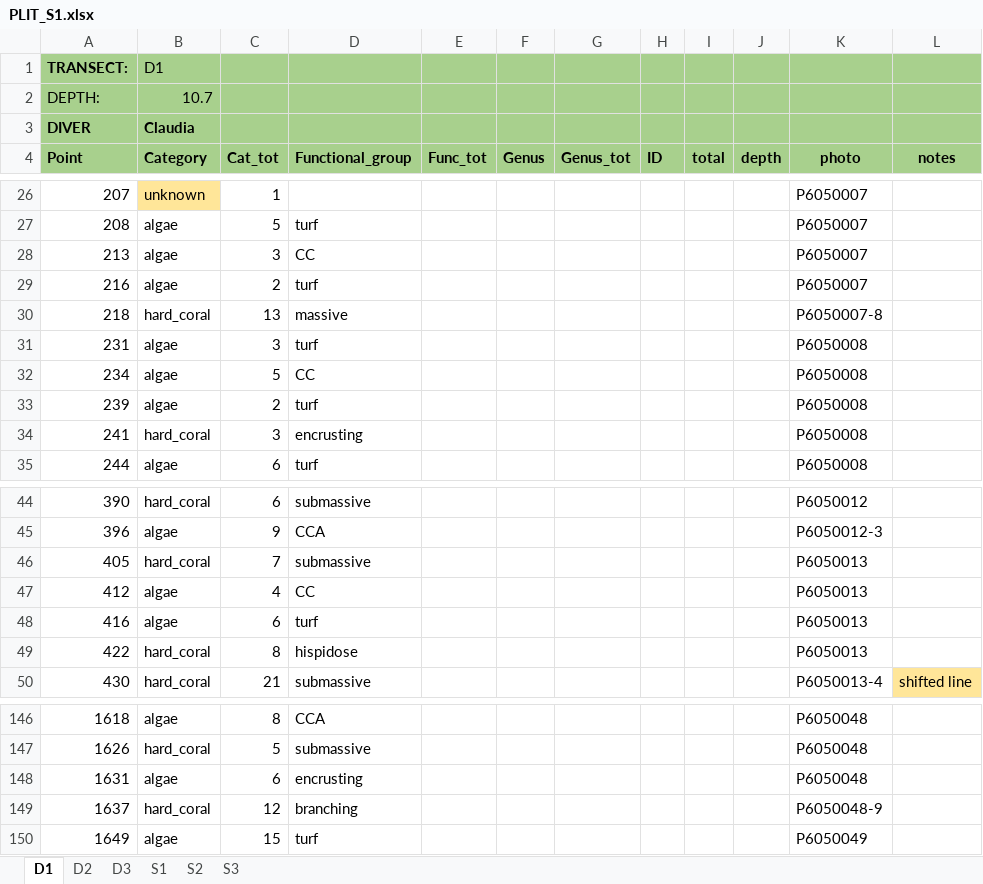
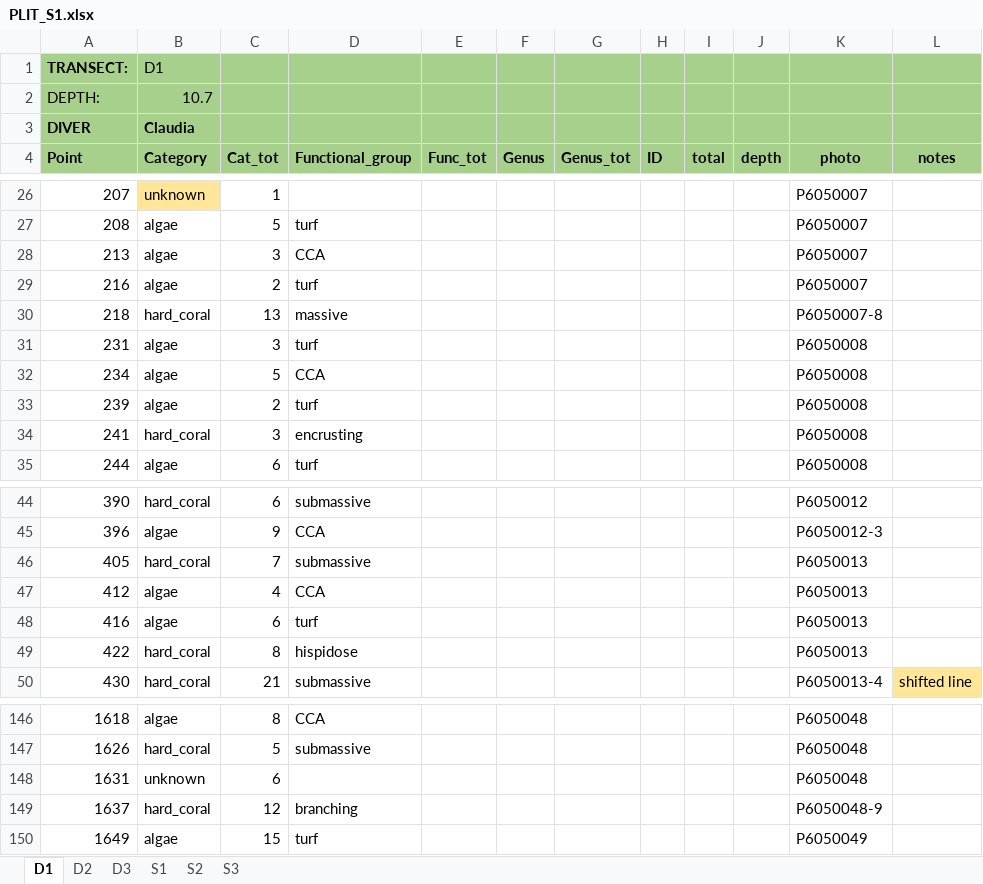
Before and after one commit to CCampanini/Campanini_Gosser_et_al-Effective_combination_reef_monitoring_Okinawa_metabarcoding, an Excel workbook: Multi-taxa_data/PLITs/extraction/PLIT_S1.xlsx, sheet D1, drawn as a sheet; only a part is shown, gaps mark what is left out; values as stored, in another font and other column widths than the file's, no borders; the diff names each change by its address in the sheet, - before the commit and + after, or states it on an @@ line.

Commit message:
Update PLIT_S1.xlsx
func group typos corrections

```diff
--- a/Multi-taxa_data/PLITs/extraction/PLIT_S1.xlsx (sheet D1)
+++ b/Multi-taxa_data/PLITs/extraction/PLIT_S1.xlsx (sheet D1)
-D28 (Functional_group): CC
+D28 (Functional_group): CCA
-D32 (Functional_group): CC
+D32 (Functional_group): CCA
-D47 (Functional_group): CC
+D47 (Functional_group): CCA
-B148 (Category): algae
+B148 (Category): unknown
-D148 (Functional_group): encrusting
+D148 (Functional_group): (empty)
```
Also changed, not shown: sheet S3, sheet S1, sheet D3, hidden cells.
